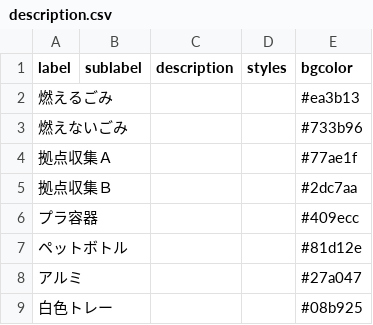
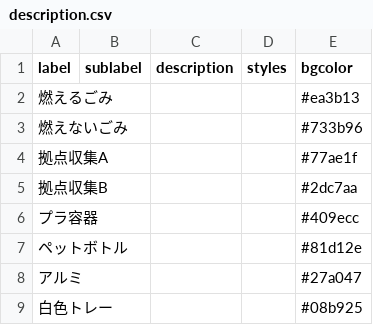
Before and after one commit to seisou01/5374, a CSV file: data/description.csv, drawn as a sheet.

Commit message:
Update description.csv

```diff
--- a/data/description.csv
+++ b/data/description.csv
@@ -3,4 +3,4 @@ label,sublabel,description,styles,bgcolor
 燃えないごみ,,,,#733b96
-拠点収集Ａ,,,,#77ae1f
-拠点収集Ｂ,,,,#2dc7aa
+拠点収集A,,,,#77ae1f
+拠点収集B,,,,#2dc7aa
 プラ容器,,,,#409ecc
```
